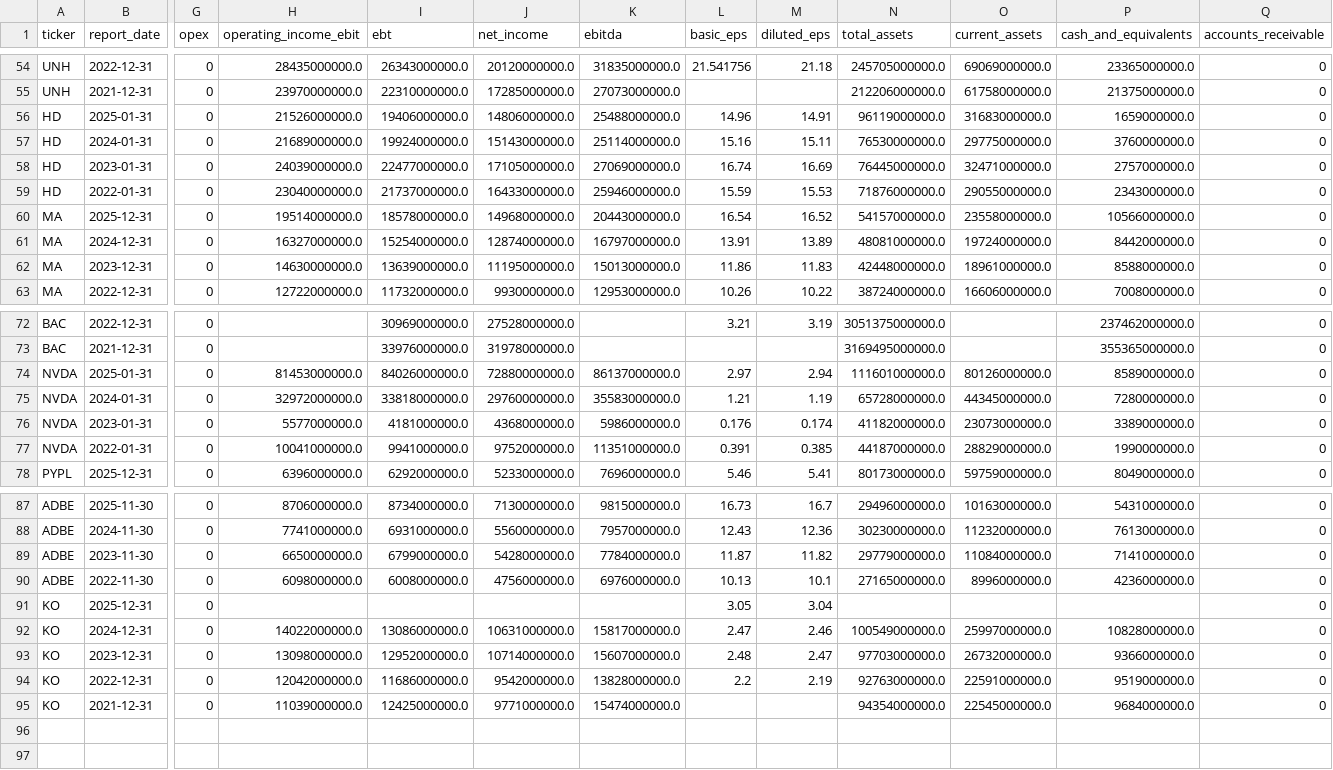
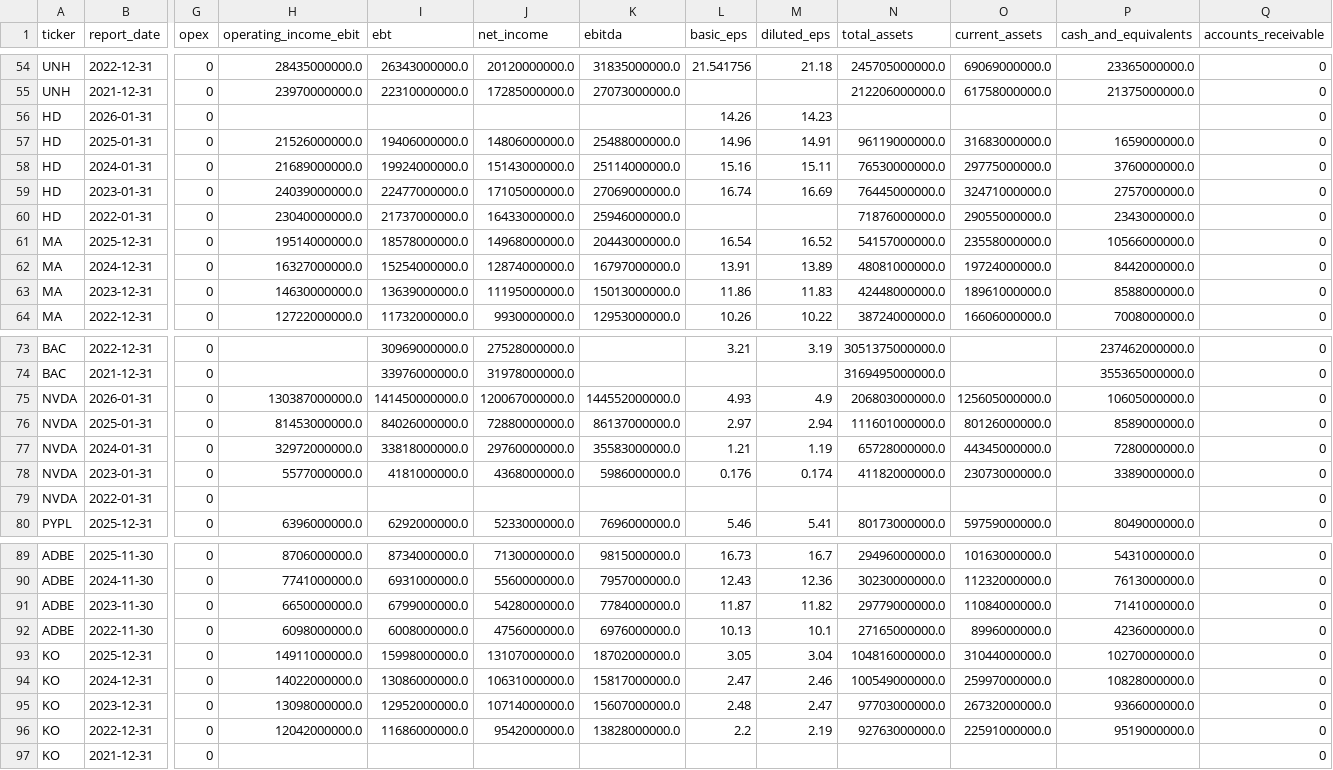
Before and after one commit to laihoangson/financial-analytic, a CSV file: data/cleaned/financial_statements.csv, drawn as a sheet; only a part is shown, gaps mark what is left out; removed rows and columns are numbered as before the commit, all else as after; rows hold the shown columns only; the diff names each change by its address in the sheet, - before the commit and + after, or states it on an @@ line.

```diff
--- a/data/cleaned/financial_statements.csv
+++ b/data/cleaned/financial_statements.csv
+row 56: HD | 2026-01-31 | 0 |  |  |  |  | 14.26 | 14.23 |  |  |  | 0
-L60 (basic_eps): 15.59
+L60 (basic_eps): (empty)
-M60 (diluted_eps): 15.53
+M60 (diluted_eps): (empty)
+row 75: NVDA | 2026-01-31 | 0 | 130387000000.0 | 141450000000.0 | 120067000000.0 | 144552000000.0 | 4.93 | 4.9 | 206803000000.0 | 125605000000.0 | 10605000000.0 | 0
-row 77: NVDA | 2022-01-31 | 0 | 10041000000.0 | 9941000000.0 | 9752000000.0 | 11351000000.0 | 0.391 | 0.385 | 44187000000.0 | 28829000000.0 | 1990000000.0 | 0
+row 79: NVDA | 2022-01-31 | 0 |  |  |  |  |  |  |  |  |  | 0
-row 91: KO | 2025-12-31 | 0 |  |  |  |  | 3.05 | 3.04 |  |  |  | 0
+row 93: KO | 2025-12-31 | 0 | 14911000000.0 | 15998000000.0 | 13107000000.0 | 18702000000.0 | 3.05 | 3.04 | 104816000000.0 | 31044000000.0 | 10270000000.0 | 0
-row 95: KO | 2021-12-31 | 0 | 11039000000.0 | 12425000000.0 | 9771000000.0 | 15474000000.0 |  |  | 94354000000.0 | 22545000000.0 | 9684000000.0 | 0
+row 97: KO | 2021-12-31 | 0 |  |  |  |  |  |  |  |  |  | 0
```
Also changed, not shown: data/cleaned/companies.csv, data/raw/raw_companies.csv, 3 other files.
